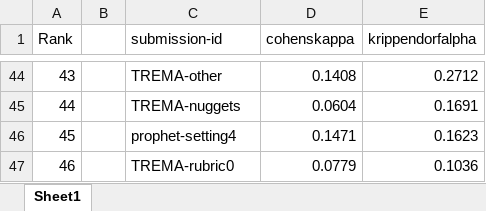
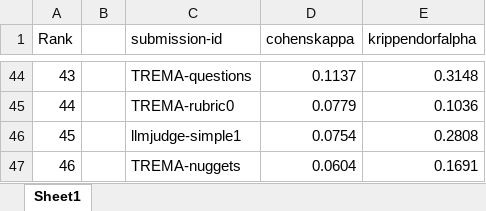
Before and after one commit to julianbht/llm-ensemble, an Excel workbook: artifacts/tables/judge-challenge-ranking.xlsx, sheet Sheet1, drawn as a sheet; only a part is shown, gaps mark what is left out; values as stored, in another font and other column widths than the file's, no cell formats; table styles not drawn; the diff covers the shown part only; the diff names each change by its address in the sheet, - before the commit and + after, or states it on an @@ line.

```diff
--- a/artifacts/tables/judge-challenge-ranking.xlsx (sheet Sheet1)
+++ b/artifacts/tables/judge-challenge-ranking.xlsx (sheet Sheet1)
-C44 (submission-id): TREMA-other
+C44 (submission-id): TREMA-questions
-D44 (cohenskappa): 0.1408
+D44 (cohenskappa): 0.1137
-E44 (krippendorfalpha): 0.2712
+E44 (krippendorfalpha): 0.3148
-C45 (submission-id): TREMA-nuggets
+C45 (submission-id): TREMA-rubric0
-D45 (cohenskappa): 0.0604
+D45 (cohenskappa): 0.0779
-E45 (krippendorfalpha): 0.1691
+E45 (krippendorfalpha): 0.1036
-C46 (submission-id): prophet-setting4
+C46 (submission-id): llmjudge-simple1
-D46 (cohenskappa): 0.1471
+D46 (cohenskappa): 0.0754
-E46 (krippendorfalpha): 0.1623
+E46 (krippendorfalpha): 0.2808
-C47 (submission-id): TREMA-rubric0
+C47 (submission-id): TREMA-nuggets
-D47 (cohenskappa): 0.0779
+D47 (cohenskappa): 0.0604
-E47 (krippendorfalpha): 0.1036
+E47 (krippendorfalpha): 0.1691
```
Also changed, not shown: 120 edited cells elsewhere in this sheet, cell formats, 2 other files.
